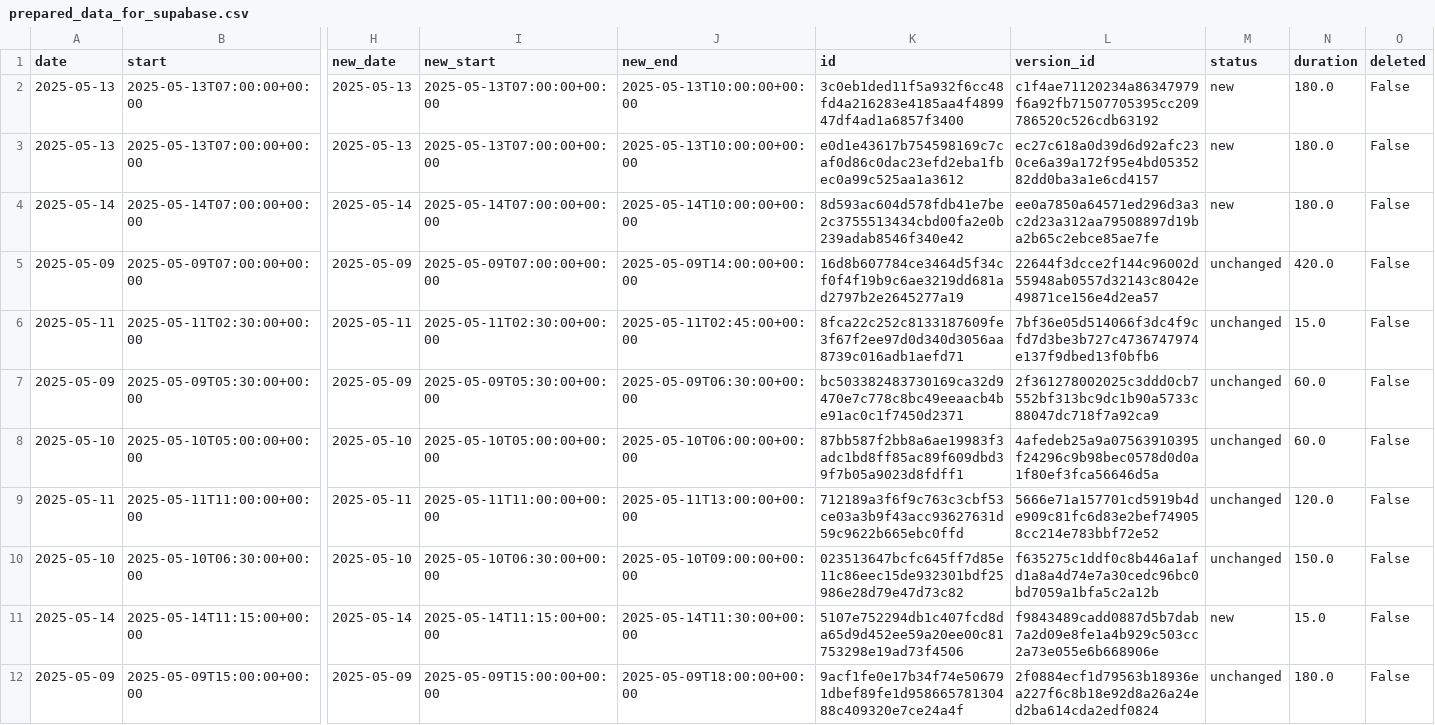
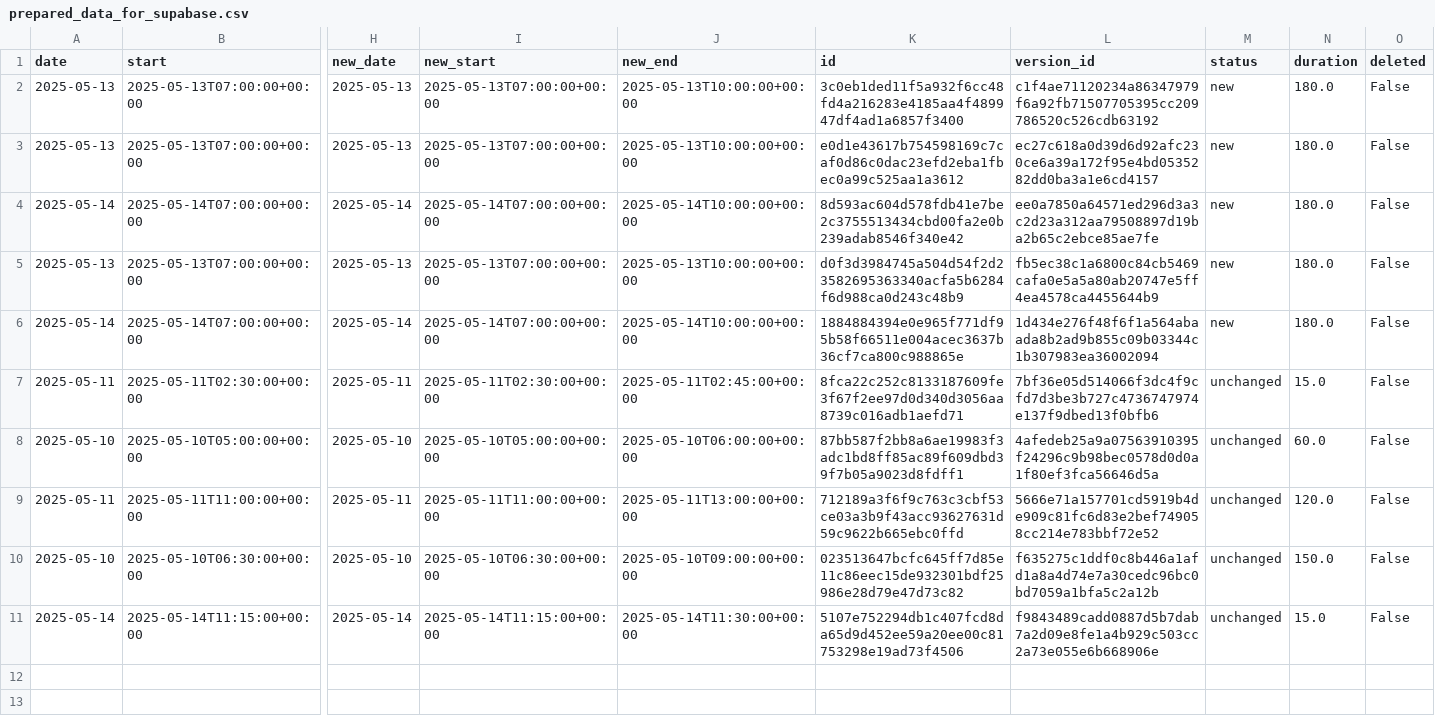
Before and after one commit to hajkuron/notion-githubchart, a CSV file: data/prepared_data_for_supabase.csv, drawn as a sheet; only a part is shown, gaps mark what is left out; removed rows and columns are numbered as before the commit, all else as after; rows hold the shown columns only; the diff names each change by its address in the sheet, - before the commit and + after, or states it on an @@ line.

```diff
--- a/data/prepared_data_for_supabase.csv
+++ b/data/prepared_data_for_supabase.csv
-row 5: 2025-05-09 | 2025-05-09T07:00:00+00:00 | 2025-05-09 | 2025-05-09T07:00:00+00:00 | 2025-05-09T14:00:00+00:00 | 16d8b607784ce3464d5f34cf0f4f19b9c6ae3219dd681ad2797b2e2645277a19 | 22644f3dcce2f144c96002d55948ab0557d32143c8042e49871ce156e4d2ea57 | unchanged | 420.0 | False
+row 5: 2025-05-13 | 2025-05-13T07:00:00+00:00 | 2025-05-13 | 2025-05-13T07:00:00+00:00 | 2025-05-13T10:00:00+00:00 | d0f3d3984745a504d54f2d23582695363340acfa5b6284f6d988ca0d243c48b9 | fb5ec38c1a6800c84cb5469cafa0e5a5a80ab20747e5ff4ea4578ca4455644b9 | new | 180.0 | False
+row 6: 2025-05-14 | 2025-05-14T07:00:00+00:00 | 2025-05-14 | 2025-05-14T07:00:00+00:00 | 2025-05-14T10:00:00+00:00 | 1884884394e0e965f771df95b58f66511e004acec3637b36cf7ca800c988865e | 1d434e276f48f6f1a564abaada8b2ad9b855c09b03344c1b307983ea36002094 | new | 180.0 | False
-row 7: 2025-05-09 | 2025-05-09T05:30:00+00:00 | 2025-05-09 | 2025-05-09T05:30:00+00:00 | 2025-05-09T06:30:00+00:00 | bc503382483730169ca32d9470e7c778c8bc49eeaacb4be91ac0c1f7450d2371 | 2f361278002025c3ddd0cb7552bf313bc9dc1b90a5733c88047dc718f7a92ca9 | unchanged | 60.0 | False
-M11 (status): new
+M11 (status): unchanged
-row 12: 2025-05-09 | 2025-05-09T15:00:00+00:00 | 2025-05-09 | 2025-05-09T15:00:00+00:00 | 2025-05-09T18:00:00+00:00 | 9acf1fe0e17b34f74e506791dbef89fe1d95866578130488c409320e7ce24a4f | 2f0884ecf1d79563b18936ea227f6c8b18e92d8a26a24ed2ba614cda2edf0824 | unchanged | 180.0 | False
```
Also changed, not shown: 6 other files.
